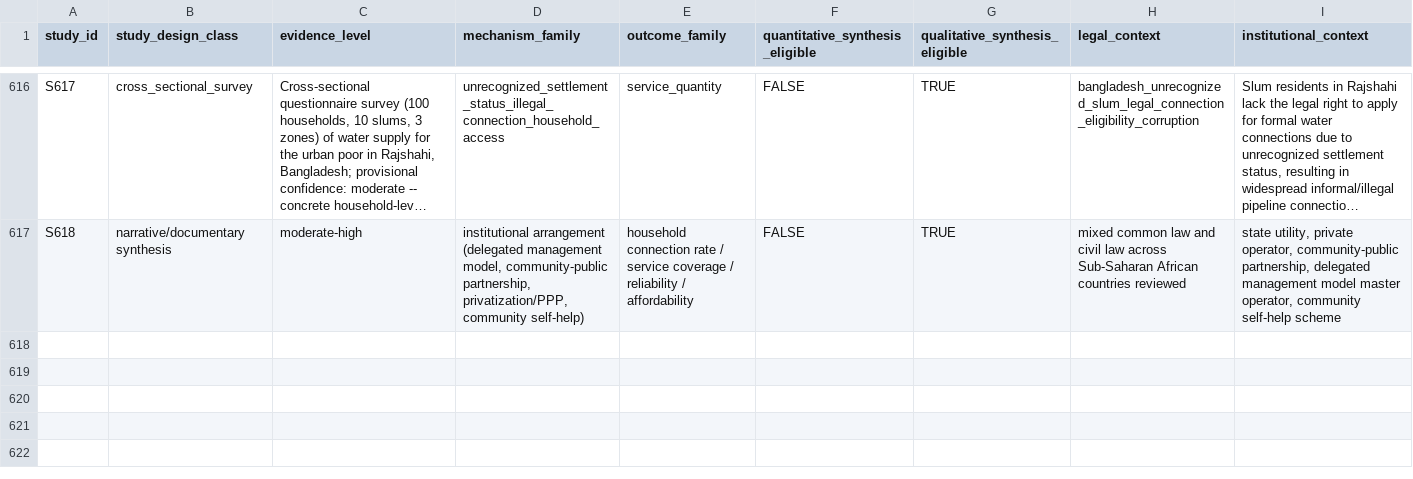
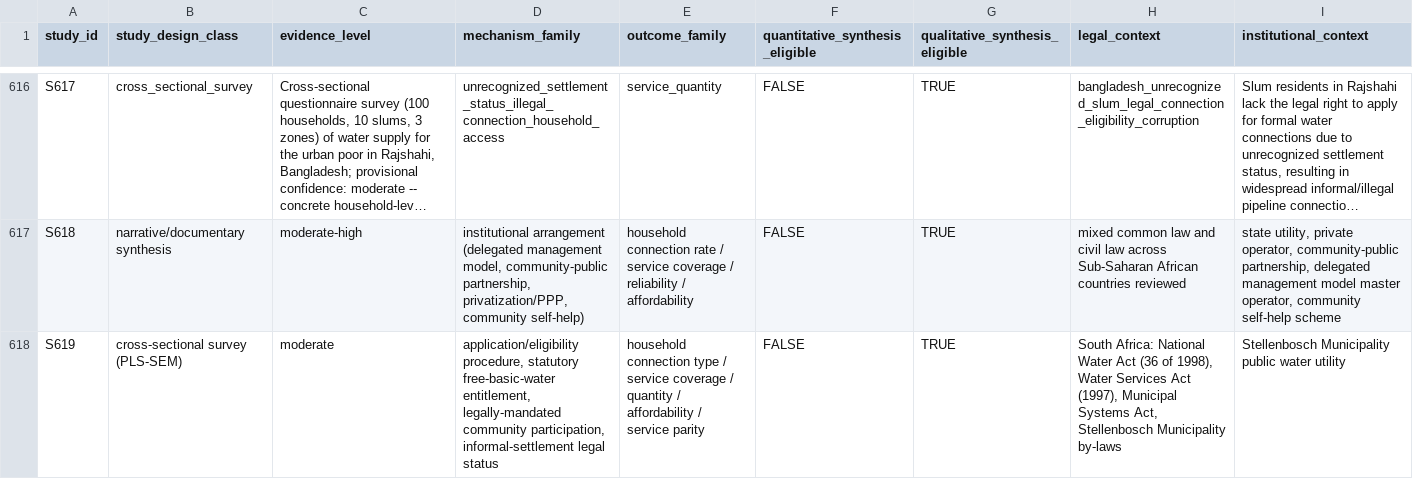
Before and after one commit to jrklaus8/water-law-dataset, a CSV file: legal-last-mile-systematic-review/05_analysis/descriptive/evidence_map.csv, drawn as a sheet; only a part is shown, gaps mark what is left out; long unchanged cells end in …; the diff names each change by its address in the sheet, - before the commit and + after, or states it on an @@ line.

```diff
--- a/legal-last-mile-systematic-review/05_analysis/descriptive/evidence_map.csv
+++ b/legal-last-mile-systematic-review/05_analysis/descriptive/evidence_map.csv
+row 618: S619 | cross-sectional survey (PLS-SEM) | moderate | application/eligibility procedure, statutory free-basic-water entitlement, legally-mandated community participation, informal-settlement legal status | household connection type / service coverage / quantity / affordability / service parity | FALSE | TRUE | South Africa: National Water Act (36 of 1998), Water Services Act (1997), Municipal Systems Act, Stellenbosch Municipality by-laws | Stellenbosch Municipality public water utility
```
Also changed, not shown: legal-last-mile-systematic-review/02_screening/exclusion_log/exclusion_log.csv, legal-last-mile-systematic-review/02_screening/full_text/full_text_retrieval_queue.csv, 7 other files.
